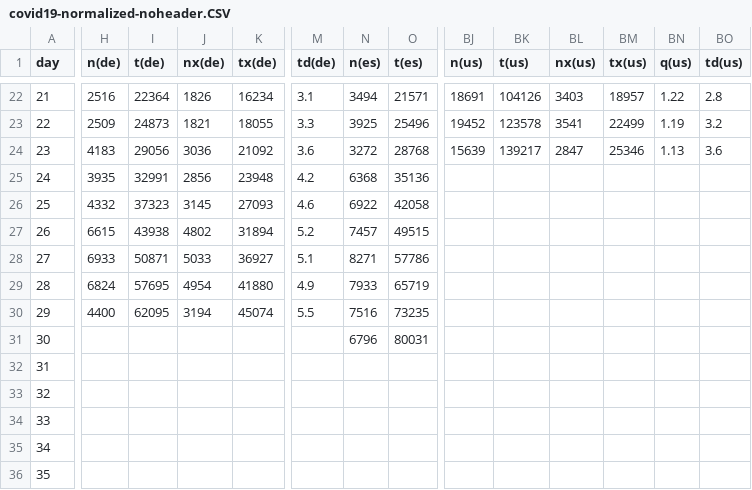
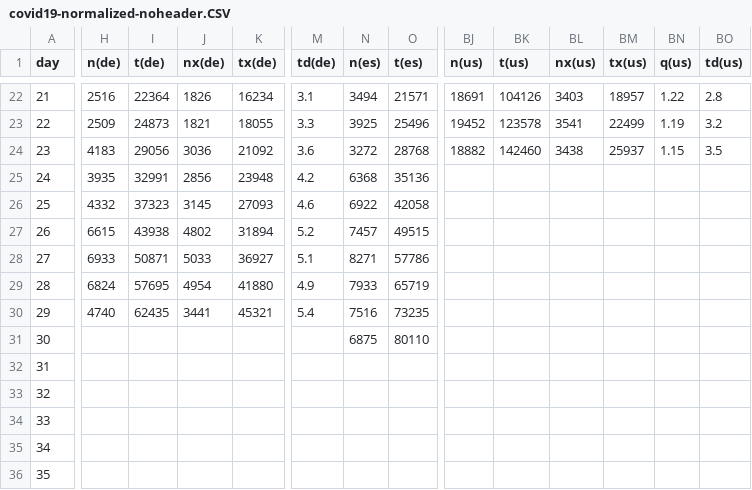
Before and after one commit to christophmoar/covid-19, a CSV file: dataset-01/covid19-normalized-noheader.CSV, drawn as a sheet; only a part is shown, gaps mark what is left out; the diff covers the shown part only; the diff names each change by its address in the sheet, - before the commit and + after, or states it on an @@ line.

Commit message:
final data of 20200329

```diff
--- a/dataset-01/covid19-normalized-noheader.CSV
+++ b/dataset-01/covid19-normalized-noheader.CSV
-BJ24 (n(us)): 15639
+BJ24 (n(us)): 18882
-BK24 (t(us)): 139217
+BK24 (t(us)): 142460
-BL24 (nx(us)): 2847
+BL24 (nx(us)): 3438
-BM24 (tx(us)): 25346
+BM24 (tx(us)): 25937
-BN24 (q(us)): 1.13
+BN24 (q(us)): 1.15
-BO24 (td(us)): 3.6
+BO24 (td(us)): 3.5
-H30 (n(de)): 4400
+H30 (n(de)): 4740
-I30 (t(de)): 62095
+I30 (t(de)): 62435
-J30 (nx(de)): 3194
+J30 (nx(de)): 3441
-K30 (tx(de)): 45074
+K30 (tx(de)): 45321
-M30 (td(de)): 5.5
+M30 (td(de)): 5.4
-N31 (n(es)): 6796
+N31 (n(es)): 6875
-O31 (t(es)): 80031
+O31 (t(es)): 80110
```
Also changed, not shown: 6 edited cells elsewhere in this file, dataset-01/covid19-normalized-timeseries.CSV, dataset-01/covid19-normalized.CSV, 4 other files.
